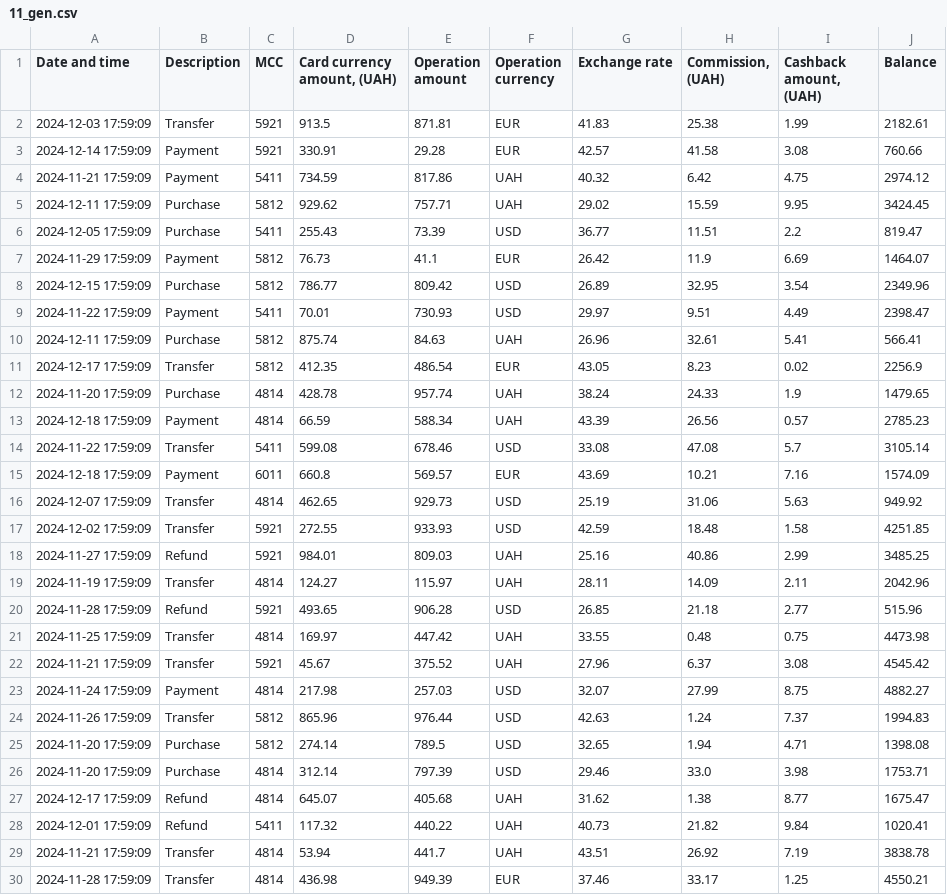
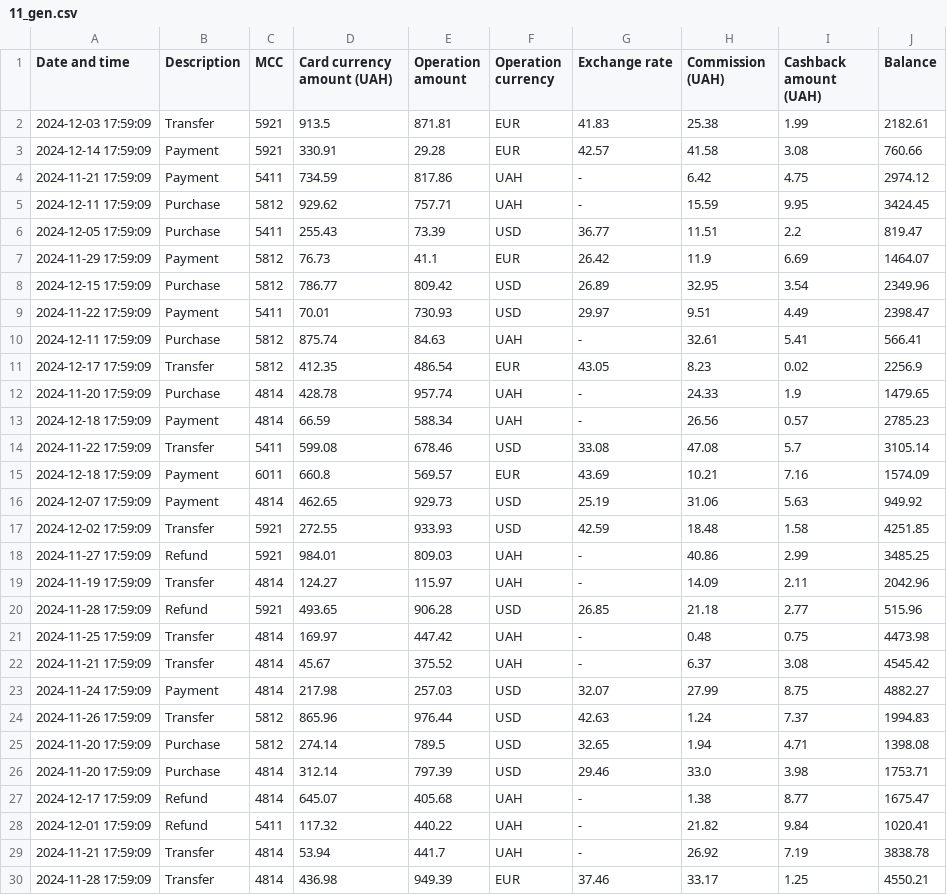
Before and after one commit to Doctor2007/budget_calc, a CSV file: data/bills/11_gen.csv, drawn as a sheet; only a part is shown; the diff covers the shown part only.

```diff
--- a/data/bills/11_gen.csv
+++ b/data/bills/11_gen.csv
@@ -1,6 +1,6 @@
-Date and time,Description,MCC,"Card currency amount, (UAH)",Operation amount,Operation currency,Exchange rate,"Commission, (UAH)","Cashback amount, (UAH)",Balance
+Date and time,Description,MCC,Card currency amount (UAH),Operation amount,Operation currency,Exchange rate,Commission (UAH),Cashback amount (UAH),Balance
 2024-12-03 17:59:09,Transfer,5921,913.5,871.81,EUR,41.83,25.38,1.99,2182.61
 2024-12-14 17:59:09,Payment,5921,330.91,29.28,EUR,42.57,41.58,3.08,760.66
-2024-11-21 17:59:09,Payment,5411,734.59,817.86,UAH,40.32,6.42,4.75,2974.12
-2024-12-11 17:59:09,Purchase,5812,929.62,757.71,UAH,29.02,15.59,9.95,3424.45
+2024-11-21 17:59:09,Payment,5411,734.59,817.86,UAH,-,6.42,4.75,2974.12
+2024-12-11 17:59:09,Purchase,5812,929.62,757.71,UAH,-,15.59,9.95,3424.45
 2024-12-05 17:59:09,Purchase,5411,255.43,73.39,USD,36.77,11.51,2.2,819.47
@@ -9,15 +9,15 @@ Date and time,Description,MCC,"Card currency amount, (UAH)",Operation amount,Ope
 2024-11-22 17:59:09,Payment,5411,70.01,730.93,USD,29.97,9.51,4.49,2398.47
-2024-12-11 17:59:09,Purchase,5812,875.74,84.63,UAH,26.96,32.61,5.41,566.41
+2024-12-11 17:59:09,Purchase,5812,875.74,84.63,UAH,-,32.61,5.41,566.41
 2024-12-17 17:59:09,Transfer,5812,412.35,486.54,EUR,43.05,8.23,0.02,2256.9
-2024-11-20 17:59:09,Purchase,4814,428.78,957.74,UAH,38.24,24.33,1.9,1479.65
-2024-12-18 17:59:09,Payment,4814,66.59,588.34,UAH,43.39,26.56,0.57,2785.23
+2024-11-20 17:59:09,Purchase,4814,428.78,957.74,UAH,-,24.33,1.9,1479.65
+2024-12-18 17:59:09,Payment,4814,66.59,588.34,UAH,-,26.56,0.57,2785.23
 2024-11-22 17:59:09,Transfer,5411,599.08,678.46,USD,33.08,47.08,5.7,3105.14
 2024-12-18 17:59:09,Payment,6011,660.8,569.57,EUR,43.69,10.21,7.16,1574.09
-2024-12-07 17:59:09,Transfer,4814,462.65,929.73,USD,25.19,31.06,5.63,949.92
+2024-12-07 17:59:09,Payment,4814,462.65,929.73,USD,25.19,31.06,5.63,949.92
 2024-12-02 17:59:09,Transfer,5921,272.55,933.93,USD,42.59,18.48,1.58,4251.85
-2024-11-27 17:59:09,Refund,5921,984.01,809.03,UAH,25.16,40.86,2.99,3485.25
-2024-11-19 17:59:09,Transfer,4814,124.27,115.97,UAH,28.11,14.09,2.11,2042.96
+2024-11-27 17:59:09,Refund,5921,984.01,809.03,UAH,-,40.86,2.99,3485.25
+2024-11-19 17:59:09,Transfer,4814,124.27,115.97,UAH,-,14.09,2.11,2042.96
 2024-11-28 17:59:09,Refund,5921,493.65,906.28,USD,26.85,21.18,2.77,515.96
-2024-11-25 17:59:09,Transfer,4814,169.97,447.42,UAH,33.55,0.48,0.75,4473.98
-2024-11-21 17:59:09,Transfer,5921,45.67,375.52,UAH,27.96,6.37,3.08,4545.42
+2024-11-25 17:59:09,Transfer,4814,169.97,447.42,UAH,-,0.48,0.75,4473.98
+2024-11-21 17:59:09,Transfer,4814,45.67,375.52,UAH,-,6.37,3.08,4545.42
 2024-11-24 17:59:09,Payment,4814,217.98,257.03,USD,32.07,27.99,8.75,4882.27
@@ -26,5 +26,5 @@ Date and time,Description,MCC,"Card currency amount, (UAH)",Operation amount,Ope
 2024-11-20 17:59:09,Purchase,4814,312.14,797.39,USD,29.46,33.0,3.98,1753.71
-2024-12-17 17:59:09,Refund,4814,645.07,405.68,UAH,31.62,1.38,8.77,1675.47
-2024-12-01 17:59:09,Refund,5411,117.32,440.22,UAH,40.73,21.82,9.84,1020.41
-2024-11-21 17:59:09,Transfer,4814,53.94,441.7,UAH,43.51,26.92,7.19,3838.78
+2024-12-17 17:59:09,Refund,4814,645.07,405.68,UAH,-,1.38,8.77,1675.47
+2024-12-01 17:59:09,Refund,5411,117.32,440.22,UAH,-,21.82,9.84,1020.41
+2024-11-21 17:59:09,Transfer,4814,53.94,441.7,UAH,-,26.92,7.19,3838.78
 2024-11-28 17:59:09,Transfer,4814,436.98,949.39,EUR,37.46,33.17,1.25,4550.21
```
Also changed, not shown: 1 edited cell elsewhere in this file, 1 other file.
